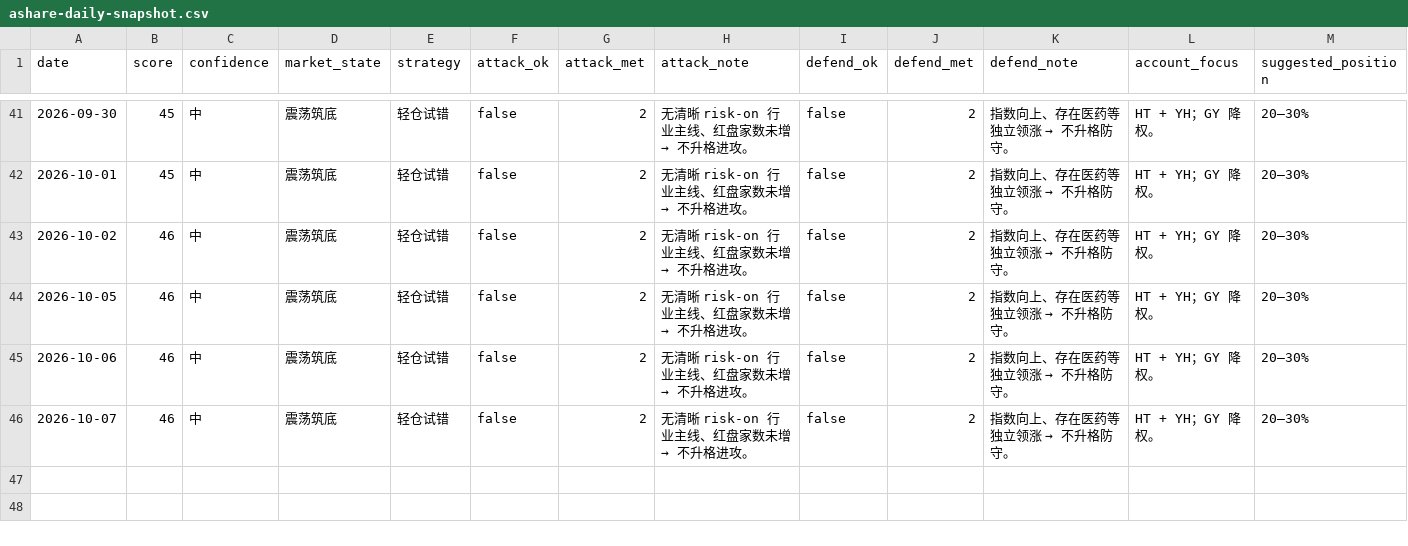
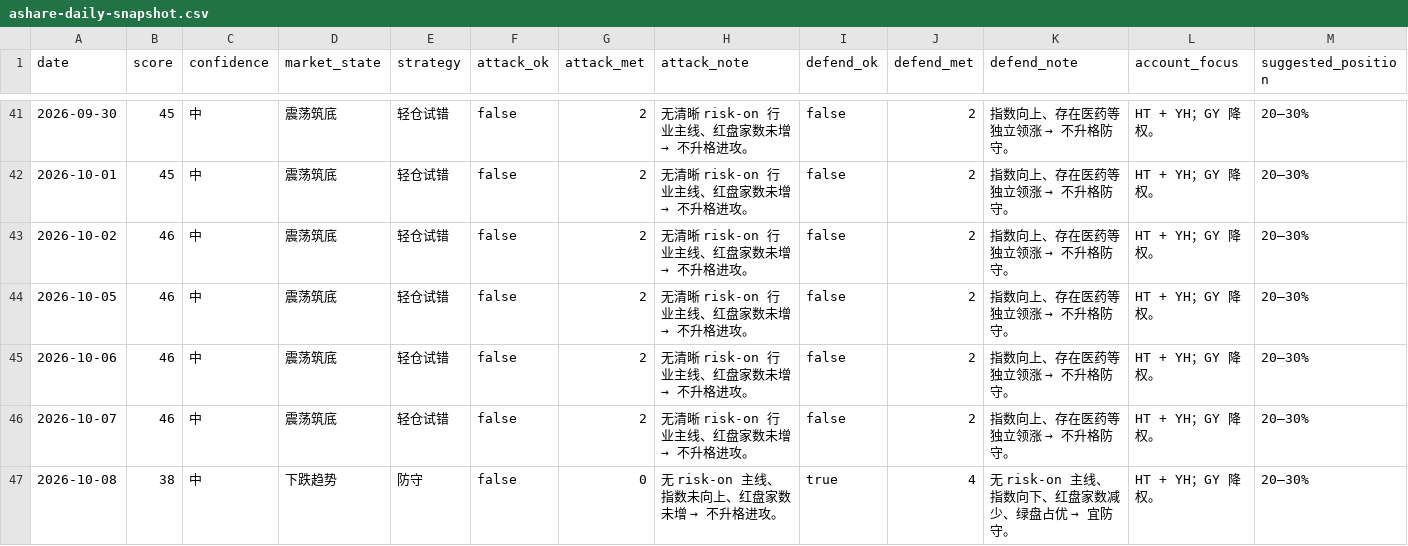
Before and after one commit to zhenfeng95/invest-agent, a CSV file: data/public/ashare-daily-snapshot.csv, drawn as a sheet; only a part is shown, gaps mark what is left out; rows hold the shown columns only; the diff names each change by its address in the sheet, - before the commit and + after, or states it on an @@ line.

```diff
--- a/data/public/ashare-daily-snapshot.csv
+++ b/data/public/ashare-daily-snapshot.csv
+row 47: 2026-10-08 | 38 | 中 | 下跌趋势 | 防守 | false | 0 | 无 risk-on 主线、指数未向上、红盘家数未增 → 不升格进攻。 | true | 4 | 无 risk-on 主线、指数向下、红盘家数减少、绿盘占优 → 宜防守。 | HT + YH；GY 降权。 | 20–30%
```
Also changed, not shown: 2 other files.
